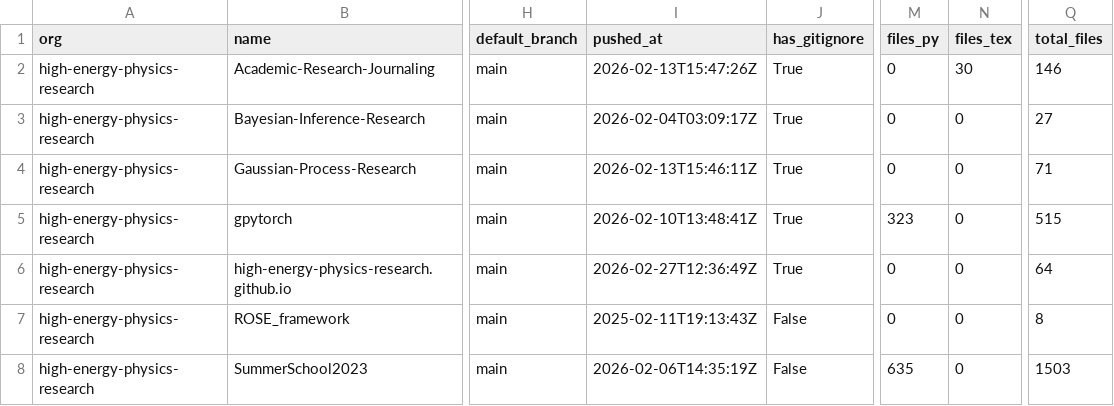
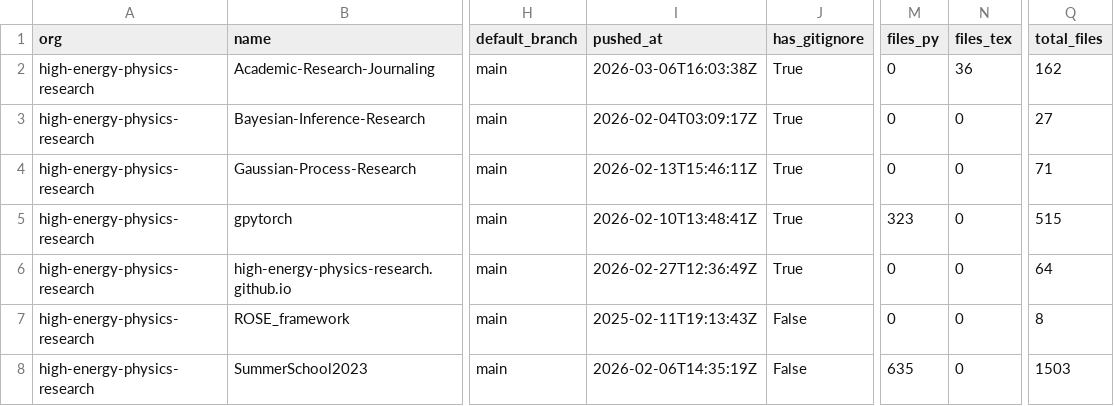
Before and after one commit to naavilam/naavilam.github.io, a CSV file: high-energy/org-audit.csv, drawn as a sheet; only a part is shown, gaps mark what is left out; the diff names each change by its address in the sheet, - before the commit and + after, or states it on an @@ line.

```diff
--- a/high-energy/org-audit.csv
+++ b/high-energy/org-audit.csv
-I2 (pushed_at): 2026-02-13T15:47:26Z
+I2 (pushed_at): 2026-03-06T16:03:38Z
-N2 (files_tex): 30
+N2 (files_tex): 36
-Q2 (total_files): 146
+Q2 (total_files): 162
```
Also changed, not shown: org-audit.ALL.csv, 9 other files.
